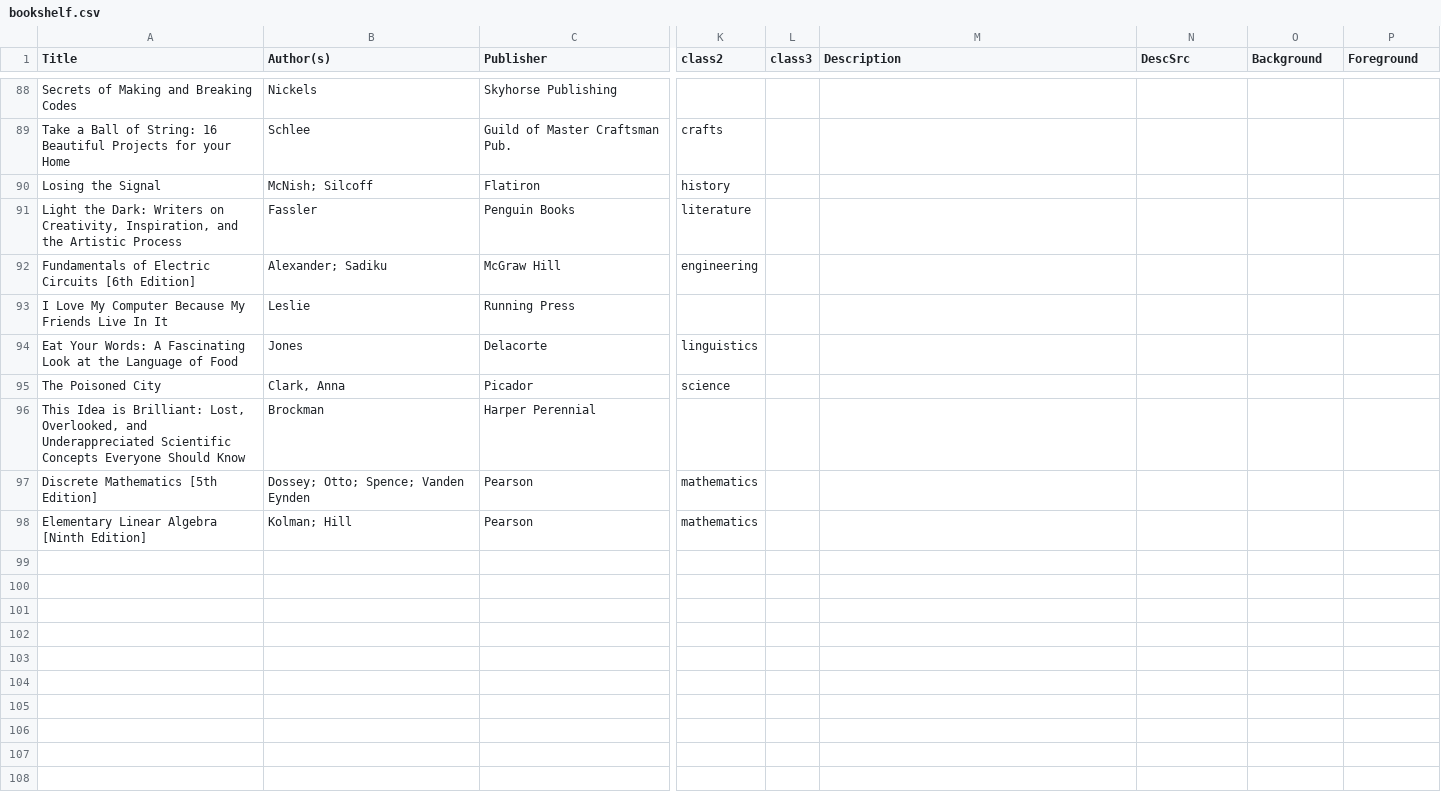
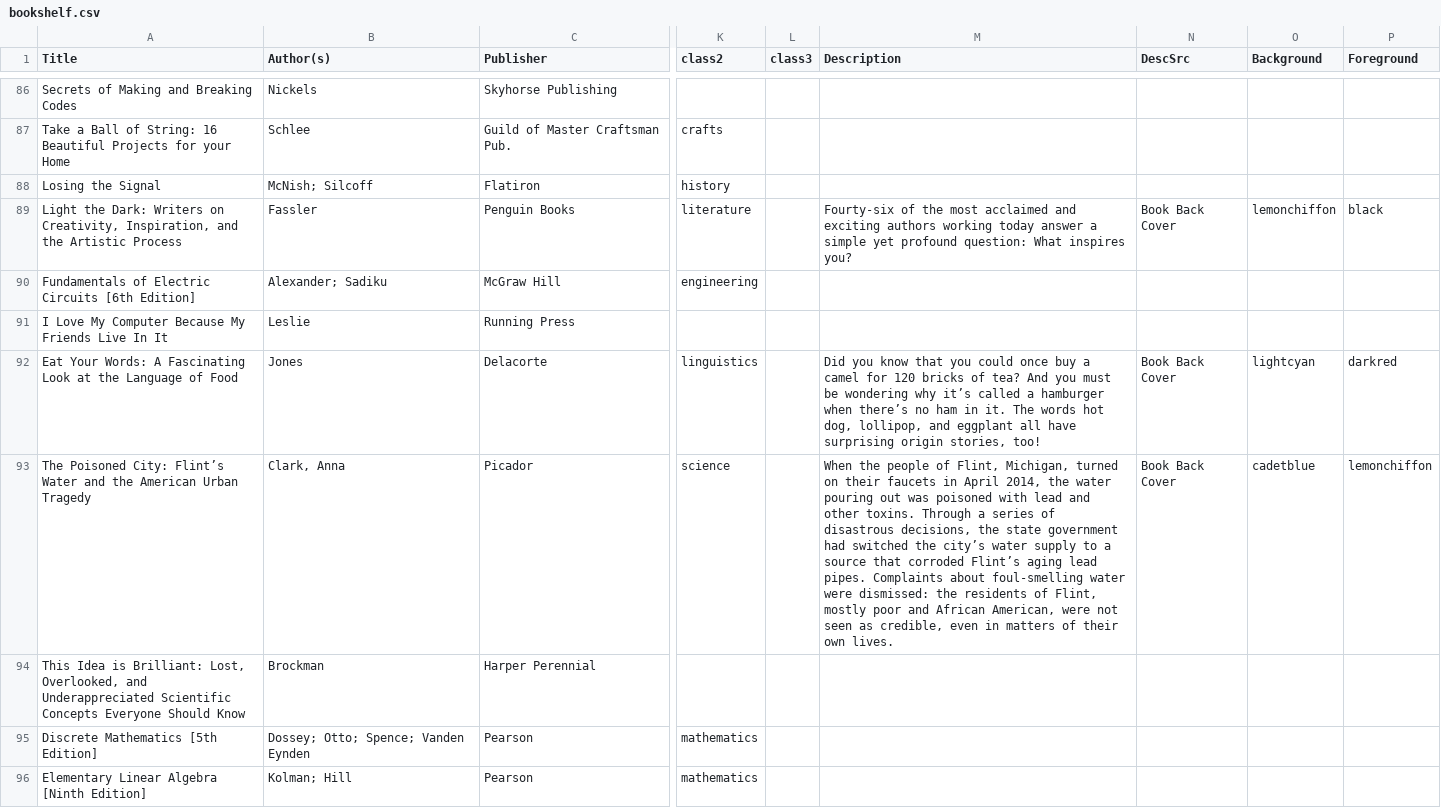
Before and after one commit to reneeverly/reneeverly.github.io, a CSV file: _data/bookshelf.csv, drawn as a sheet; only a part is shown, gaps mark what is left out; addresses are those after the commit; the diff covers the shown part only; the diff names each change by its address in the sheet, - before the commit and + after, or states it on an @@ line.

Commit message:
OPAC: TOC and more descriptions

```diff
--- a/_data/bookshelf.csv
+++ b/_data/bookshelf.csv
-M89 (Description): (empty)
+M89 (Description): Fourty-six of the most acclaimed and exciting authors working today answer a simple yet profound question: What inspires you?
-N89 (DescSrc): (empty)
+N89 (DescSrc): Book Back Cover
-O89 (Background): (empty)
+O89 (Background): lemonchiffon
-P89 (Foreground): (empty)
+P89 (Foreground): black
-M92 (Description): (empty)
+M92 (Description): Did you know that you could once buy a camel for 120 bricks of tea? And you must be wondering why it’s called a hamburger when there’s no ham in it. The words hot dog, lollipop, and eggplant all have surprising origin stories, too!
-N92:N93 (DescSrc): (empty)
+N92:N93 (DescSrc): Book Back Cover
-O92 (Background): (empty)
+O92 (Background): lightcyan
-P92 (Foreground): (empty)
+P92 (Foreground): darkred
-A93 (Title): The Poisoned City
+A93 (Title): The Poisoned City: Flint’s Water and the American Urban Tragedy
-M93 (Description): (empty)
+M93 (Description): When the people of Flint, Michigan, turned on their faucets in April 2014, the water pouring out was poisoned with lead and other toxins. Through a series of disastrous decisions, the state government had switched the city’s water supply to a source that corroded Flint’s aging lead pipes. Complaints about foul-smelling water were dismissed: the residents of Flint, mostly poor and African American, were not seen as credible, even in matters of their own lives.
-O93 (Background): (empty)
+O93 (Background): cadetblue
-P93 (Foreground): (empty)
+P93 (Foreground): lemonchiffon
```
Also changed, not shown: 3 added rows, 2 removed rows and 41 edited cells elsewhere in this file, 1 other file.
